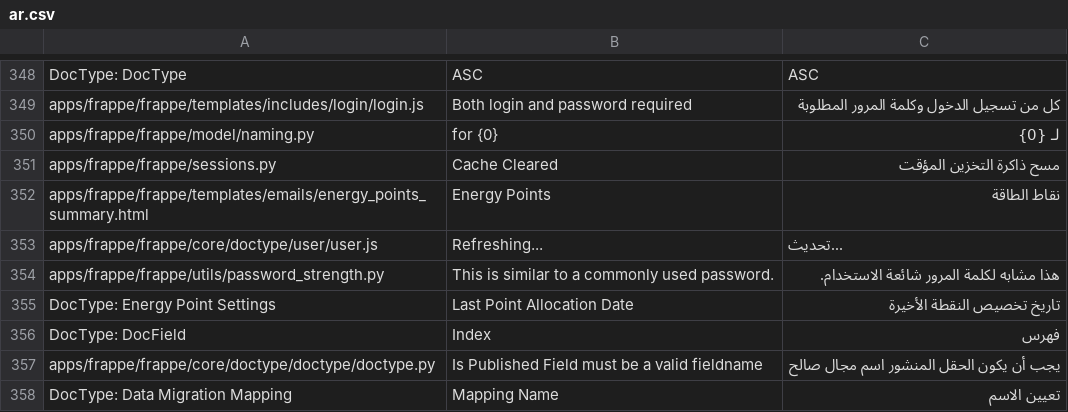
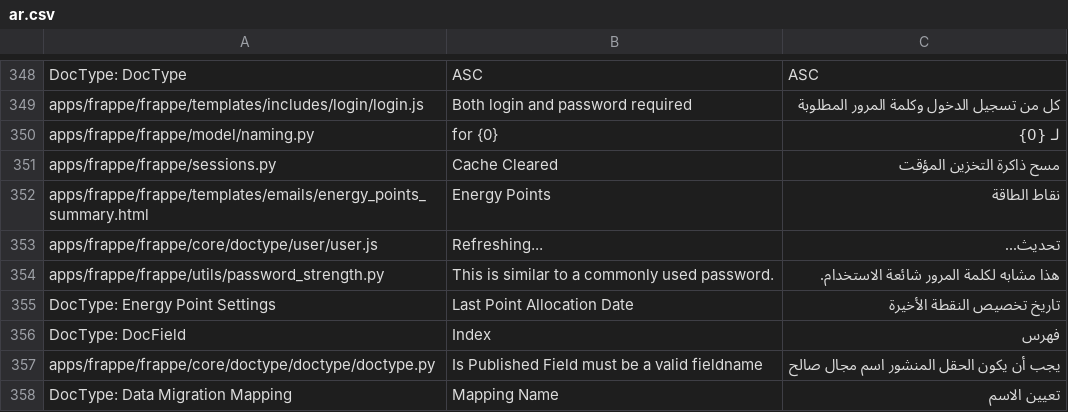
Before and after one commit to Aldawsari395/erpnext_arabic_trans, a CSV file: frappe/ar.csv, drawn as a sheet; only a part is shown, gaps mark what is left out.

```diff
--- a/frappe/ar.csv
+++ b/frappe/ar.csv
@@ -357,3 +357,3 @@ apps/frappe/frappe/sessions.py,Cache Cleared,مسح ذاكرة التخزين ا
 apps/frappe/frappe/templates/emails/energy_points_summary.html,Energy Points,نقاط الطاقة
-apps/frappe/frappe/core/doctype/user/user.js,Refreshing...,...تحديث
+apps/frappe/frappe/core/doctype/user/user.js,Refreshing...,تحديث...
 apps/frappe/frappe/utils/password_strength.py,This is similar to a commonly used password.,هذا مشابه لكلمة المرور شائعة الاستخدام.
```
Also changed, not shown: erpnext/ar.csv.
